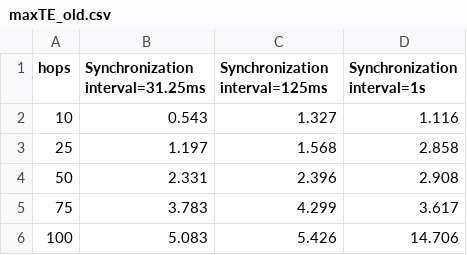
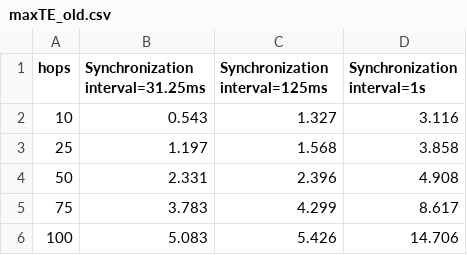
Before and after one commit to mag1cfox/pj_gptp_simulation, a CSV file: FIG_MaxTE/input_data/maxTE_old.csv, drawn as a sheet.

```diff
--- a/FIG_MaxTE/input_data/maxTE_old.csv
+++ b/FIG_MaxTE/input_data/maxTE_old.csv
@@ -1,6 +1,6 @@
 hops,Synchronization interval=31.25ms,Synchronization interval=125ms,Synchronization interval=1s
-10,0.543,1.327,1.116
-25,1.197,1.568,2.858
-50,2.331,2.396,2.908
-75,3.783,4.299,3.617
+10,0.543,1.327,3.116
+25,1.197,1.568,3.858
+50,2.331,2.396,4.908
+75,3.783,4.299,8.617
 100,5.083,5.426,14.706
```
Also changed, not shown: 5 other files.
